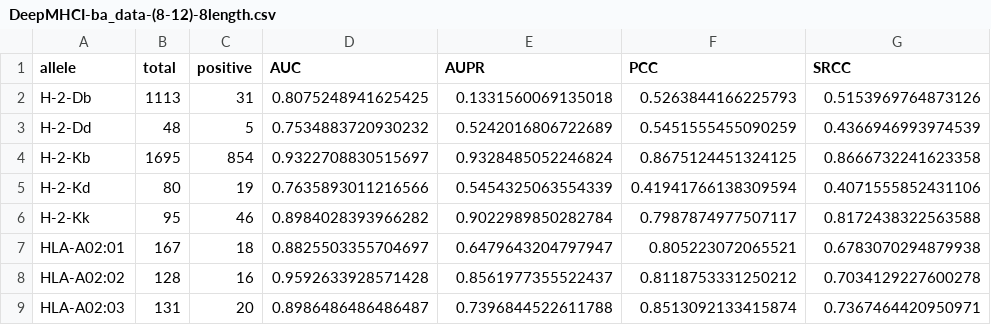
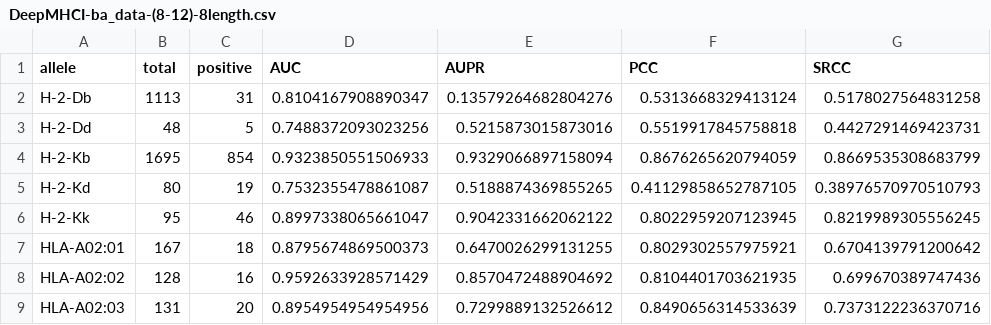
Before and after one commit to Unknown-Blaze/FYP-Research, a CSV file: DeepMHCI/results/DeepMHCI-ba_data-(8-12)-8length.csv, drawn as a sheet; only a part is shown; the diff covers the shown part only.

```diff
--- a/DeepMHCI/results/DeepMHCI-ba_data-(8-12)-8length.csv
+++ b/DeepMHCI/results/DeepMHCI-ba_data-(8-12)-8length.csv
@@ -1,9 +1,9 @@
 allele,total,positive,AUC,AUPR,PCC,SRCC
-H-2-Db,1113,31,0.8075248941625425,0.1331560069135018,0.5263844166225793,0.5153969764873126
-H-2-Dd,48,5,0.7534883720930232,0.5242016806722689,0.5451555455090259,0.4366946993974539
-H-2-Kb,1695,854,0.9322708830515697,0.9328485052246824,0.8675124451324125,0.8666732241623358
-H-2-Kd,80,19,0.7635893011216566,0.5454325063554339,0.41941766138309594,0.4071555852431106
-H-2-Kk,95,46,0.8984028393966282,0.9022989850282784,0.7987874977507117,0.8172438322563588
-HLA-A02:01,167,18,0.8825503355704697,0.6479643204797947,0.805223072065521,0.6783070294879938
-HLA-A02:02,128,16,0.9592633928571428,0.8561977355522437,0.8118753331250212,0.7034129227600278
-HLA-A02:03,131,20,0.8986486486486487,0.7396844522611788,0.8513092133415874,0.7367464420950971
+H-2-Db,1113,31,0.8104167908890347,0.13579264682804276,0.5313668329413124,0.5178027564831258
+H-2-Dd,48,5,0.7488372093023256,0.5215873015873016,0.5519917845758818,0.4427291469423731
+H-2-Kb,1695,854,0.9323850551506933,0.9329066897158094,0.8676265620794059,0.8669535308683799
+H-2-Kd,80,19,0.7532355478861087,0.5188874369855265,0.41129858652787105,0.38976570970510793
+H-2-Kk,95,46,0.8997338065661047,0.9042331662062122,0.8022959207123945,0.8219989305556245
+HLA-A02:01,167,18,0.8795674869500373,0.6470026299131255,0.8029302557975921,0.6704139791200642
+HLA-A02:02,128,16,0.9592633928571429,0.8570472488904692,0.8104401703621935,0.699670389747436
+HLA-A02:03,131,20,0.8954954954954956,0.7299889132526612,0.8490656314533639,0.7373122236370716
```
Also changed, not shown: 1 added row, 1 removed row and 130 edited cells elsewhere in this file, DeepMHCI/results/DeepMHCI-5CV.csv, DeepMHCI/results/DeepMHCI-ba_data-(8-12)-10length.csv, 54 other files.
